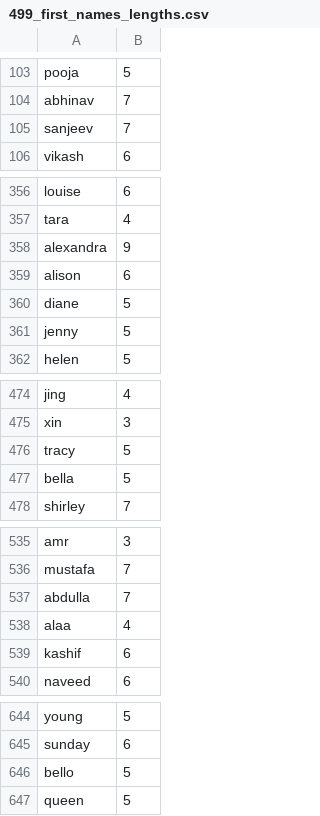
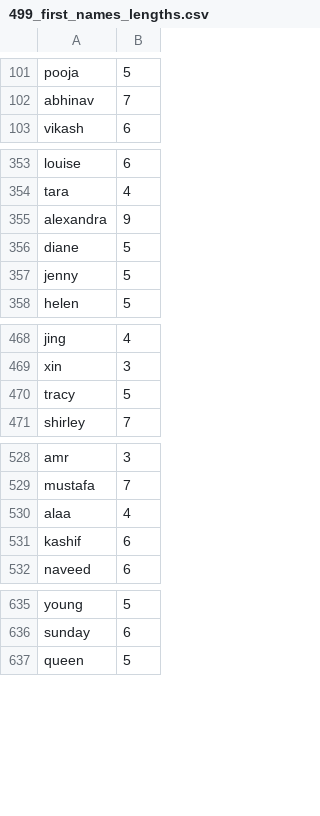
Before and after one commit to rajdhal/trOCR, a CSV file: names/499_first_names_lengths.csv, drawn as a sheet; only a part is shown, gaps mark what is left out; the diff covers the shown part only.

```diff
--- a/names/499_first_names_lengths.csv
+++ b/names/499_first_names_lengths.csv
@@ -104,3 +102,2 @@ pooja,5
 abhinav,7
-sanjeev,7
 vikash,6
@@ -358,3 +355,2 @@ tara,4
 alexandra,9
-alison,6
 diane,5
@@ -476,3 +470,2 @@ xin,3
 tracy,5
-bella,5
 shirley,7
@@ -536,3 +529,2 @@ amr,3
 mustafa,7
-abdulla,7
 alaa,4
@@ -645,3 +636,2 @@ young,5
 sunday,6
-bello,5
 queen,5
```
Also changed, not shown: 1 added row, 8 removed rows and 1 edited cell elsewhere in this file, names/499_last_names_lengths.csv, 7 other files.
